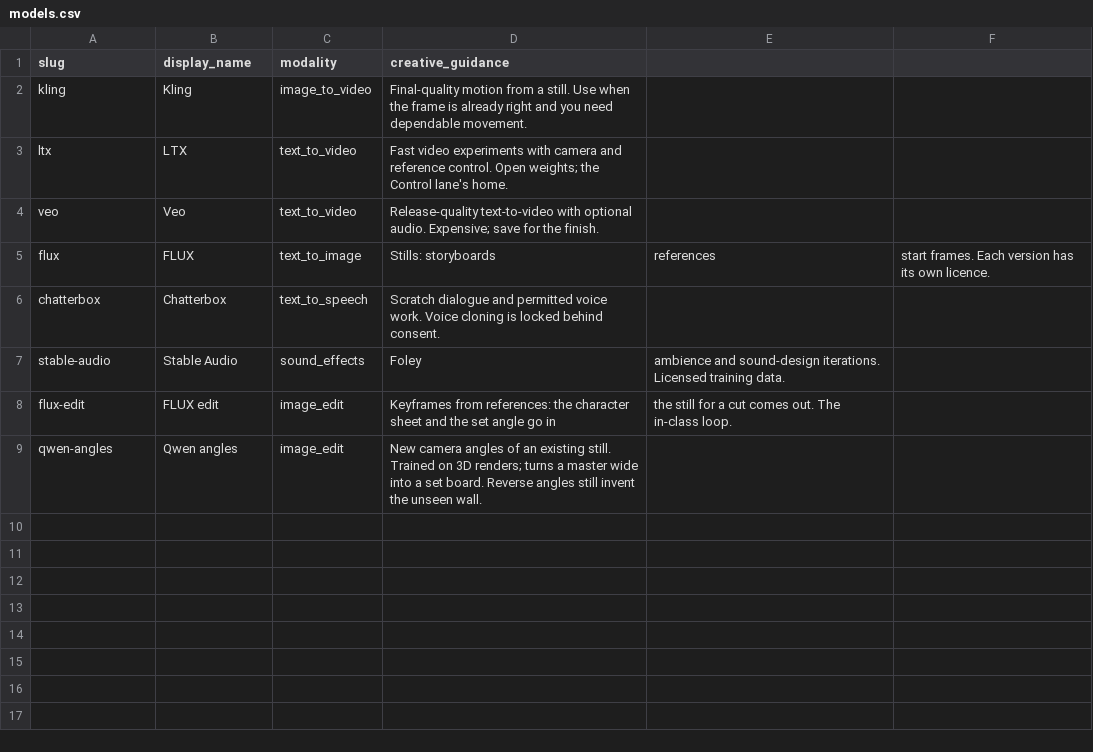
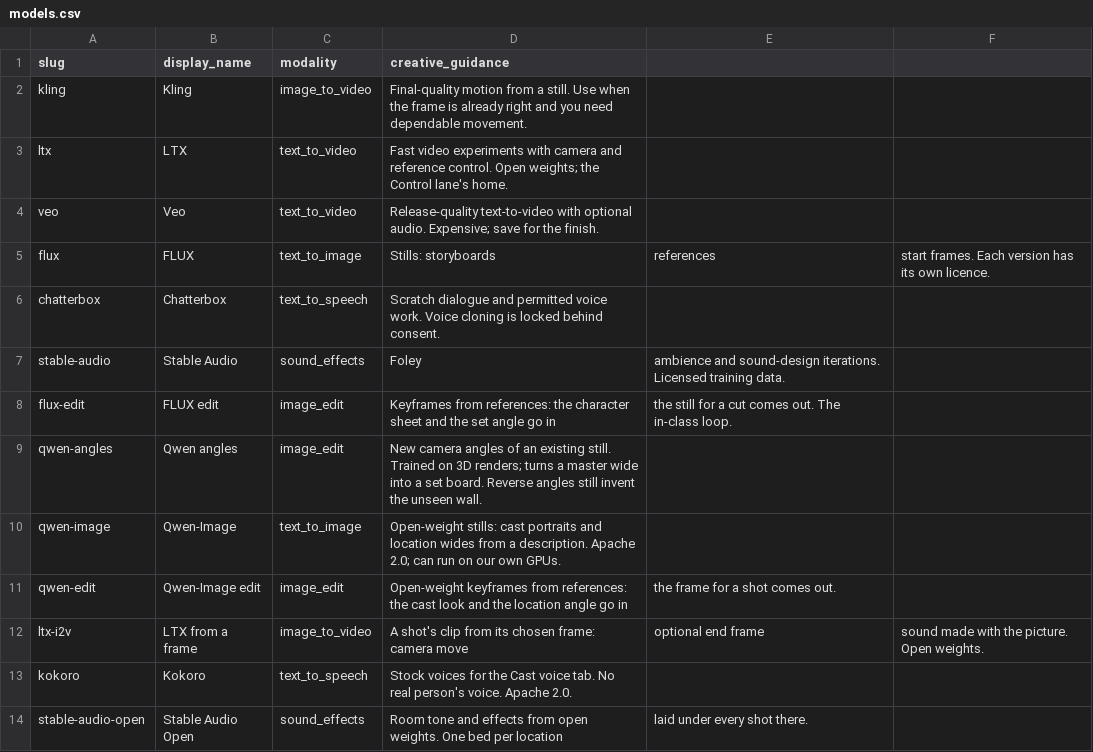
Before and after one commit to cradlehouse/eduAI, a CSV file: packages/db/seed/models.csv, drawn as a sheet.

```diff
--- a/packages/db/seed/models.csv
+++ b/packages/db/seed/models.csv
@@ -9 +9,6 @@ flux-edit,FLUX edit,image_edit,Keyframes from references: the character sheet an
 qwen-angles,Qwen angles,image_edit,New camera angles of an existing still. Trained on 3D renders; turns a master wide into a set board. Reverse angles still invent the unseen wall.
+qwen-image,Qwen-Image,text_to_image,Open-weight stills: cast portraits and location wides from a description. Apache 2.0; can run on our own GPUs.
+qwen-edit,Qwen-Image edit,image_edit,Open-weight keyframes from references: the cast look and the location angle go in, the frame for a shot comes out.
+ltx-i2v,LTX from a frame,image_to_video,A shot's clip from its chosen frame: camera move, optional end frame, sound made with the picture. Open weights.
+kokoro,Kokoro,text_to_speech,Stock voices for the Cast voice tab. No real person's voice. Apache 2.0.
+stable-audio-open,Stable Audio Open,sound_effects,Room tone and effects from open weights. One bed per location, laid under every shot there.
```
Also changed, not shown: packages/db/seed/deployment_profiles.csv, packages/db/seed/model_versions.csv, 15 other files.
